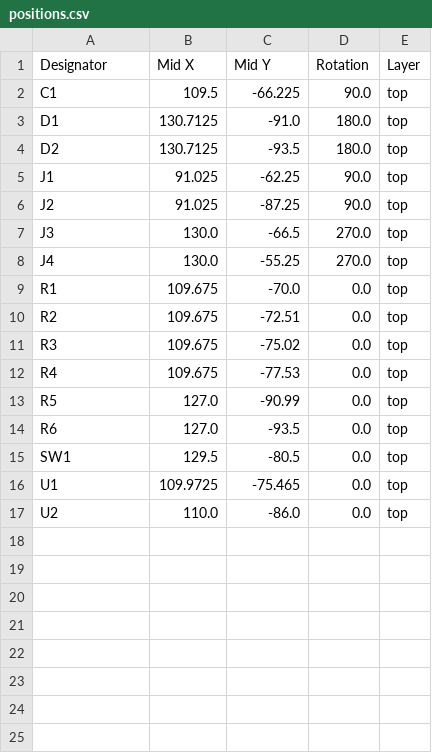
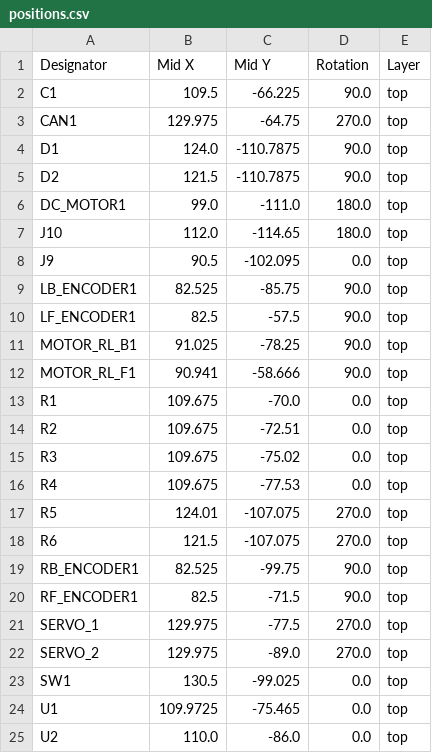
Before and after one commit to Sugano-robocon-2024-A-group/ESP32_WROOM32E_PCB_mr, a CSV file: production/positions.csv, drawn as a sheet.

```diff
--- a/production/positions.csv
+++ b/production/positions.csv
@@ -2,8 +2,12 @@
 C1,109.5,-66.225,90.0,top
-D1,130.7125,-91.0,180.0,top
-D2,130.7125,-93.5,180.0,top
-J1,91.025,-62.25,90.0,top
-J2,91.025,-87.25,90.0,top
-J3,130.0,-66.5,270.0,top
-J4,130.0,-55.25,270.0,top
+CAN1,129.975,-64.75,270.0,top
+D1,124.0,-110.7875,90.0,top
+D2,121.5,-110.7875,90.0,top
+DC_MOTOR1,99.0,-111.0,180.0,top
+J10,112.0,-114.65,180.0,top
+J9,90.5,-102.095,0.0,top
+LB_ENCODER1,82.525,-85.75,90.0,top
+LF_ENCODER1,82.5,-57.5,90.0,top
+MOTOR_RL_B1,91.025,-78.25,90.0,top
+MOTOR_RL_F1,90.941,-58.666,90.0,top
 R1,109.675,-70.0,0.0,top
@@ -12,5 +16,9 @@ R3,109.675,-75.02,0.0,top
 R4,109.675,-77.53,0.0,top
-R5,127.0,-90.99,0.0,top
-R6,127.0,-93.5,0.0,top
-SW1,129.5,-80.5,0.0,top
+R5,124.01,-107.075,270.0,top
+R6,121.5,-107.075,270.0,top
+RB_ENCODER1,82.525,-99.75,90.0,top
+RF_ENCODER1,82.5,-71.5,90.0,top
+SERVO_1,129.975,-77.5,270.0,top
+SERVO_2,129.975,-89.0,270.0,top
+SW1,130.5,-99.025,0.0,top
 U1,109.9725,-75.465,0.0,top
```
Also changed, not shown: production/bom.csv, 21 other files.
